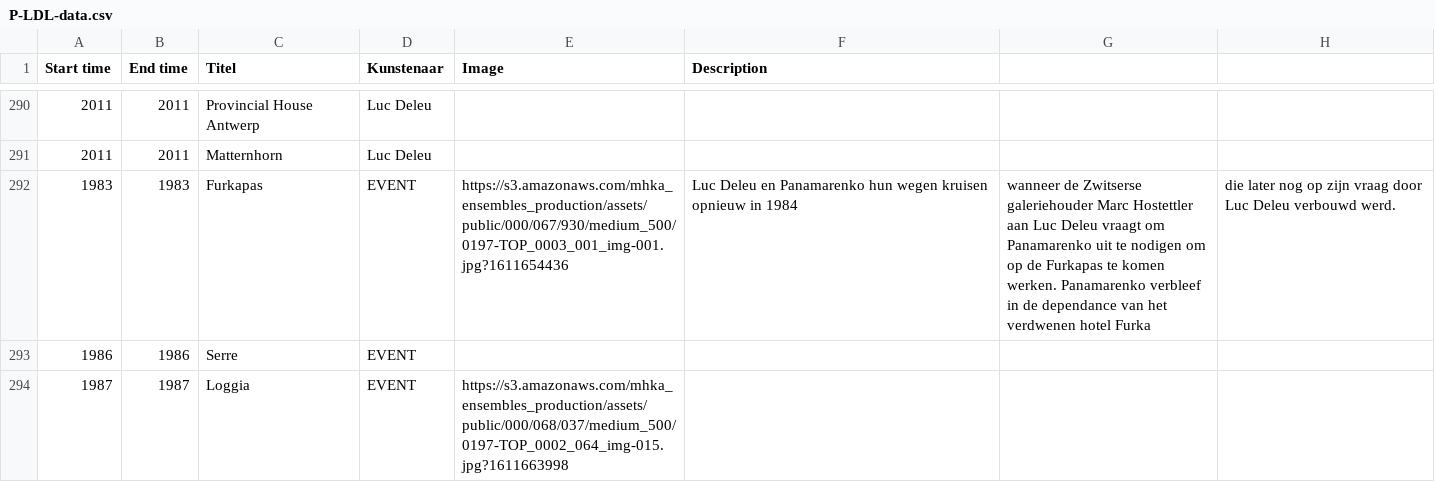
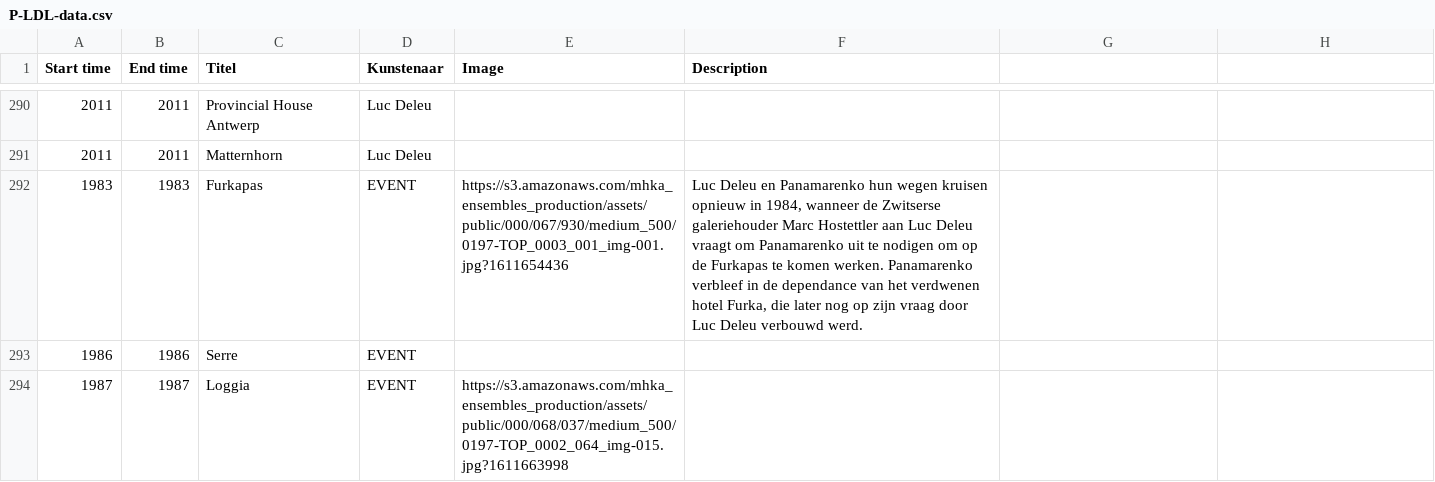
Before and after one commit to TjabbeN/TOP, a CSV file: P-LDL-data.csv, drawn as a sheet; only a part is shown, gaps mark what is left out.

Commit message:
Update P-LDL-data.csv

```diff
--- a/P-LDL-data.csv
+++ b/P-LDL-data.csv
@@ -291,3 +291,3 @@ Start time,End time,Titel,Kunstenaar,Image,Description
 2011,2011,Matternhorn,Luc Deleu,,
-1983,1983,Furkapas,EVENT,https://s3.amazonaws.com/mhka_ensembles_production/assets/public/000/067/930/medium_500/0197-TOP_0003_001_img-001.jpg?1611654436,Luc Deleu en Panamarenko hun wegen kruisen opnieuw in 1984, wanneer de Zwitserse galeriehouder Marc Hostettler aan Luc Deleu vraagt om Panamarenko uit te nodigen om op de Furkapas te komen werken. Panamarenko verbleef in de dependance van het verdwenen hotel Furka, die later nog op zijn vraag door Luc Deleu verbouwd werd.
+1983,1983,Furkapas,EVENT,https://s3.amazonaws.com/mhka_ensembles_production/assets/public/000/067/930/medium_500/0197-TOP_0003_001_img-001.jpg?1611654436,"Luc Deleu en Panamarenko hun wegen kruisen opnieuw in 1984, wanneer de Zwitserse galeriehouder Marc Hostettler aan Luc Deleu vraagt om Panamarenko uit te nodigen om op de Furkapas te komen werken. Panamarenko verbleef in de dependance van het verdwenen hotel Furka, die later nog op zijn vraag door Luc Deleu verbouwd werd."
 1986,1986,Serre,EVENT,,
```
